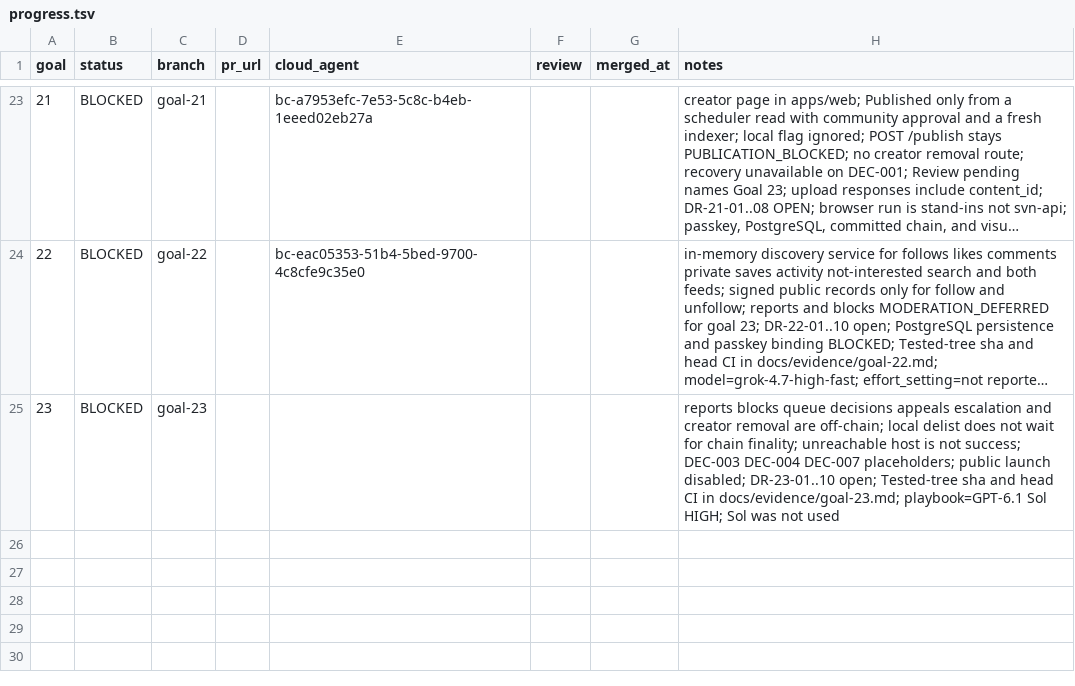
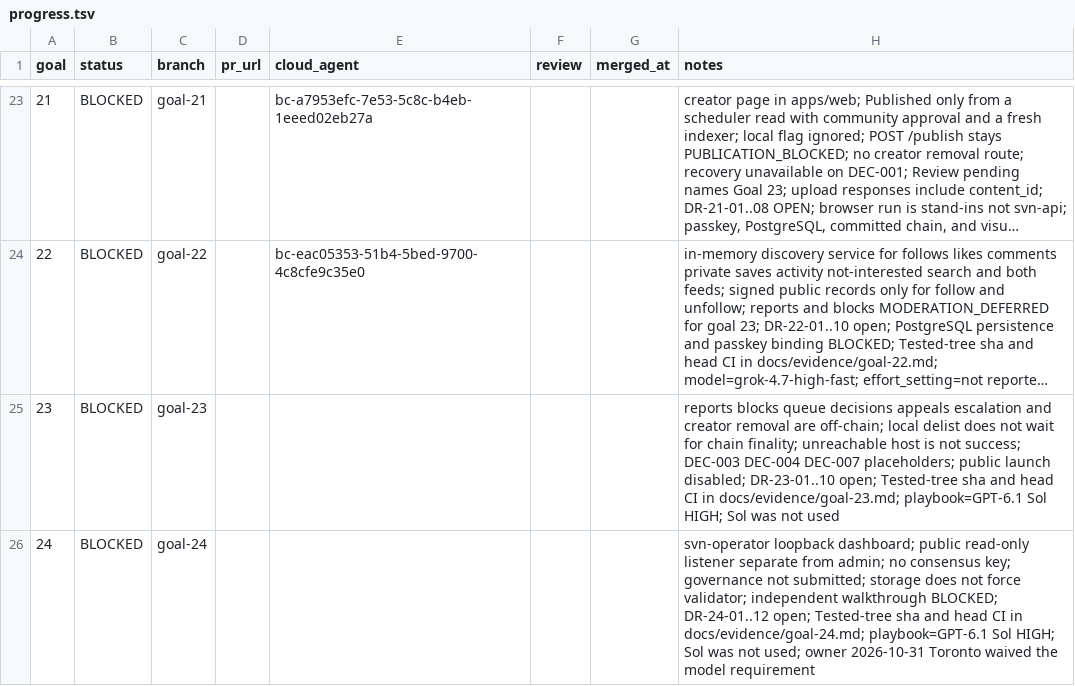
Before and after one commit to Maxencejules/shortvideo-network, a TSV file: docs/progress.tsv, drawn as a sheet; only a part is shown, gaps mark what is left out; long unchanged cells end in …; the diff names each change by its address in the sheet, - before the commit and + after, or states it on an @@ line.

Commit message:
Goal 24: operator dashboard and node onboarding (BLOCKED) (#29)
svn-operator dashboard with a public read-only listener separate from the admin listener; no consensus keys and no governance submission. Storage/delivery onboarding, quota limits, drain and handoff tested on one machine; cross-role actions denied; stale chain/index data marked stale.

Status: BLOCKED. Open DR-24-01..12 (DEC-002 no named operators, no live chain query, dev sessions, other roles not installed, independent-operator walkthrough needs a second person, PostgreSQL/golangci-lint/docker absent). Closes Gate D.

Tested commit bb637fa; reviewer PASS round 2 on 603c709; CI 44169155526 17/17.

```diff
--- a/docs/progress.tsv
+++ b/docs/progress.tsv
+row 26: 24 | BLOCKED | goal-24 |  |  |  |  | svn-operator loopback dashboard; public read-only listener separate from admin; no consensus key; governance not submitted; storage does not force validator; independent walkthrough BLOCKED; DR-24-01..12 open; Tested-tree sha and head CI in docs/evidence/goal-24.md; playbook=GPT-6.1 Sol HIGH; Sol was not used; owner 2026-10-31 Toronto waived the model requirement
```
Also changed, not shown: 49 other files.
